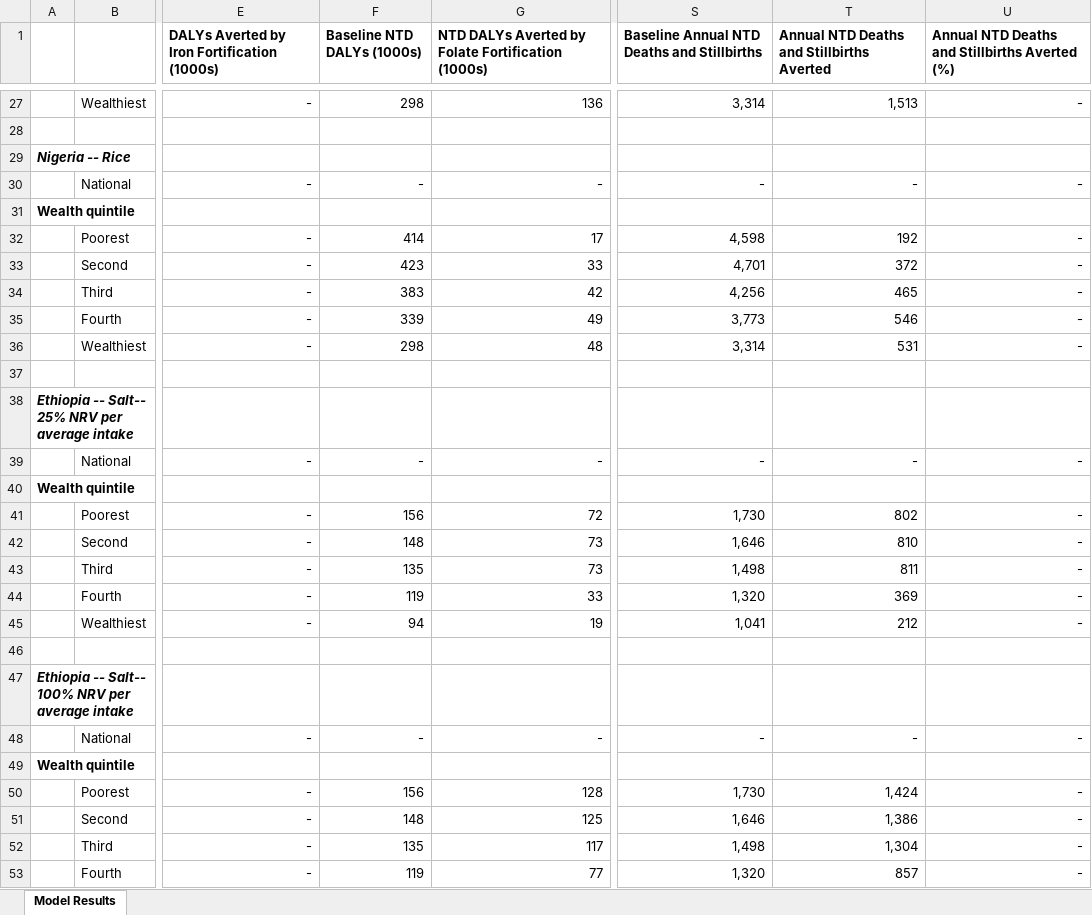
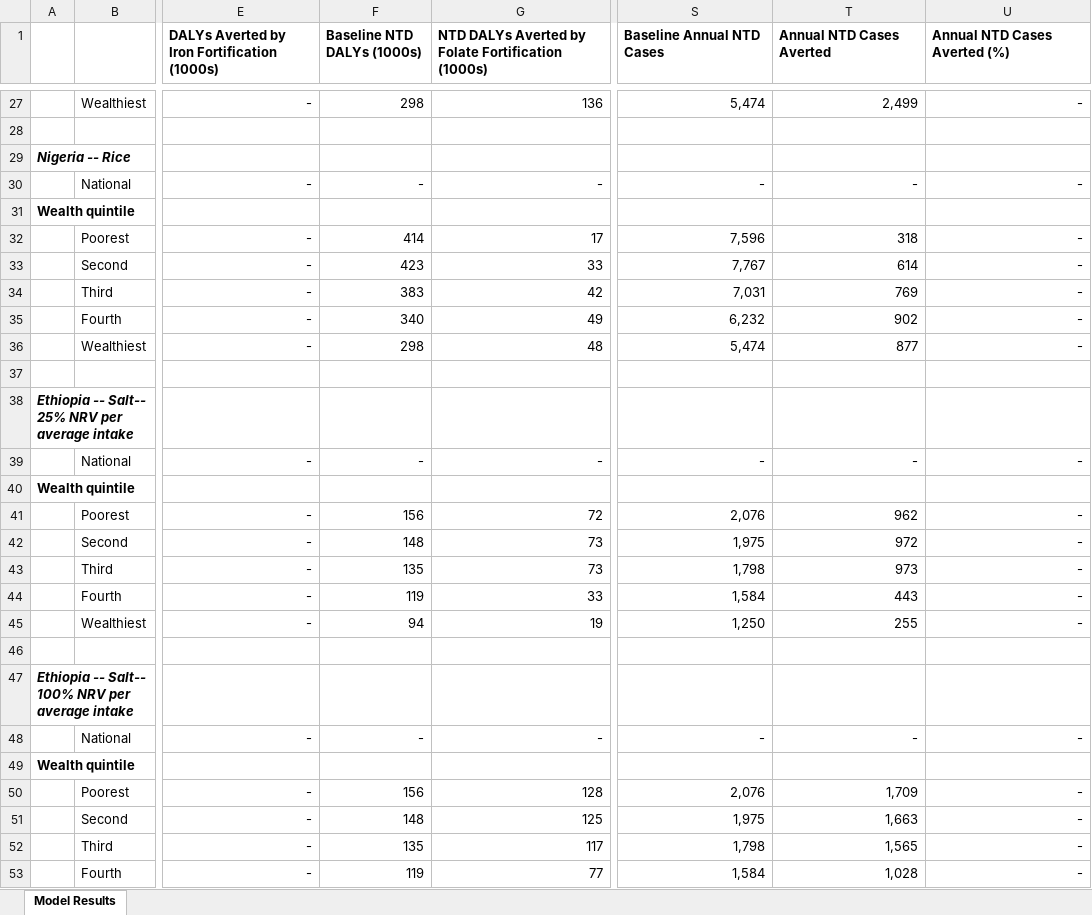
Before and after one commit to ihmeuw/vivarium_gates_lsff_2026, an Excel workbook: legacy/vivarium_gates_lsff_by_wealth_quintile/5000_analyze_results/results_spreadsheet.xlsx, sheet Model Results, drawn as a sheet; only a part is shown, gaps mark what is left out; values as stored, in another font and other column widths than the file's, no borders; the diff covers the shown part only; the diff names each change by its address in the sheet, - before the commit and + after, or states it on an @@ line.

Commit message:
Write down some additional notes on running, include death to case conversion for NTDs

```diff
--- a/legacy/vivarium_gates_lsff_by_wealth_quintile/5000_analyze_results/results_spreadsheet.xlsx (sheet Model Results)
+++ b/legacy/vivarium_gates_lsff_by_wealth_quintile/5000_analyze_results/results_spreadsheet.xlsx (sheet Model Results)
-S1: Baseline Annual NTD Deaths and Stillbirths
+S1: Baseline Annual NTD Cases
-T1: Annual NTD Deaths and Stillbirths Averted
+T1: Annual NTD Cases Averted
-U1: Annual NTD Deaths and Stillbirths Averted (%)
+U1: Annual NTD Cases Averted (%)
-S27 (Baseline Annual NTD Cases): 3,314
+S27 (Baseline Annual NTD Cases): 5,474
-T27 (Annual NTD Cases Averted): 1,513
+T27 (Annual NTD Cases Averted): 2,499
-S32 (Baseline Annual NTD Cases): 4,598
+S32 (Baseline Annual NTD Cases): 7,596
-T32 (Annual NTD Cases Averted): 192
+T32 (Annual NTD Cases Averted): 318
-S33 (Baseline Annual NTD Cases): 4,701
+S33 (Baseline Annual NTD Cases): 7,767
-T33 (Annual NTD Cases Averted): 372
+T33 (Annual NTD Cases Averted): 614
-S34 (Baseline Annual NTD Cases): 4,256
+S34 (Baseline Annual NTD Cases): 7,031
-T34 (Annual NTD Cases Averted): 465
+T34 (Annual NTD Cases Averted): 769
-F35 (Baseline NTD DALYs (1000s)): 339
+F35 (Baseline NTD DALYs (1000s)): 340
-S35 (Baseline Annual NTD Cases): 3,773
+S35 (Baseline Annual NTD Cases): 6,232
-T35 (Annual NTD Cases Averted): 546
+T35 (Annual NTD Cases Averted): 902
-S36 (Baseline Annual NTD Cases): 3,314
+S36 (Baseline Annual NTD Cases): 5,474
-T36 (Annual NTD Cases Averted): 531
+T36 (Annual NTD Cases Averted): 877
-S41 (Baseline Annual NTD Cases): 1,730
+S41 (Baseline Annual NTD Cases): 2,076
-T41 (Annual NTD Cases Averted): 802
+T41 (Annual NTD Cases Averted): 962
-S42 (Baseline Annual NTD Cases): 1,646
+S42 (Baseline Annual NTD Cases): 1,975
-T42 (Annual NTD Cases Averted): 810
+T42 (Annual NTD Cases Averted): 972
-S43 (Baseline Annual NTD Cases): 1,498
+S43 (Baseline Annual NTD Cases): 1,798
-T43 (Annual NTD Cases Averted): 811
+T43 (Annual NTD Cases Averted): 973
-S44 (Baseline Annual NTD Cases): 1,320
+S44 (Baseline Annual NTD Cases): 1,584
-T44 (Annual NTD Cases Averted): 369
+T44 (Annual NTD Cases Averted): 443
-S45 (Baseline Annual NTD Cases): 1,041
+S45 (Baseline Annual NTD Cases): 1,250
-T45 (Annual NTD Cases Averted): 212
+T45 (Annual NTD Cases Averted): 255
-S50 (Baseline Annual NTD Cases): 1,730
+S50 (Baseline Annual NTD Cases): 2,076
-T50 (Annual NTD Cases Averted): 1,424
+T50 (Annual NTD Cases Averted): 1,709
-S51 (Baseline Annual NTD Cases): 1,646
+S51 (Baseline Annual NTD Cases): 1,975
-T51 (Annual NTD Cases Averted): 1,386
+T51 (Annual NTD Cases Averted): 1,663
-S52 (Baseline Annual NTD Cases): 1,498
+S52 (Baseline Annual NTD Cases): 1,798
-T52 (Annual NTD Cases Averted): 1,304
+T52 (Annual NTD Cases Averted): 1,565
-S53 (Baseline Annual NTD Cases): 1,320
+S53 (Baseline Annual NTD Cases): 1,584
-T53 (Annual NTD Cases Averted): 857
+T53 (Annual NTD Cases Averted): 1,028
```
Also changed, not shown: 33 edited cells elsewhere in this sheet, formulas that keep their value, 33 other files.
